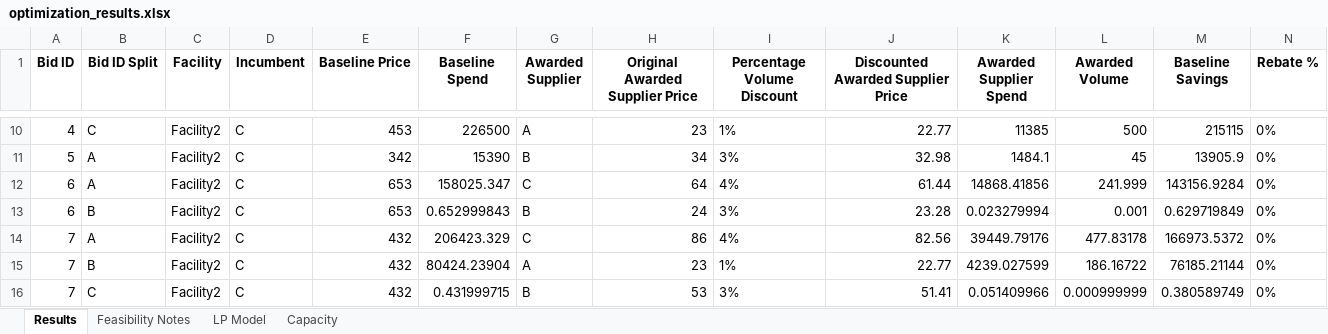
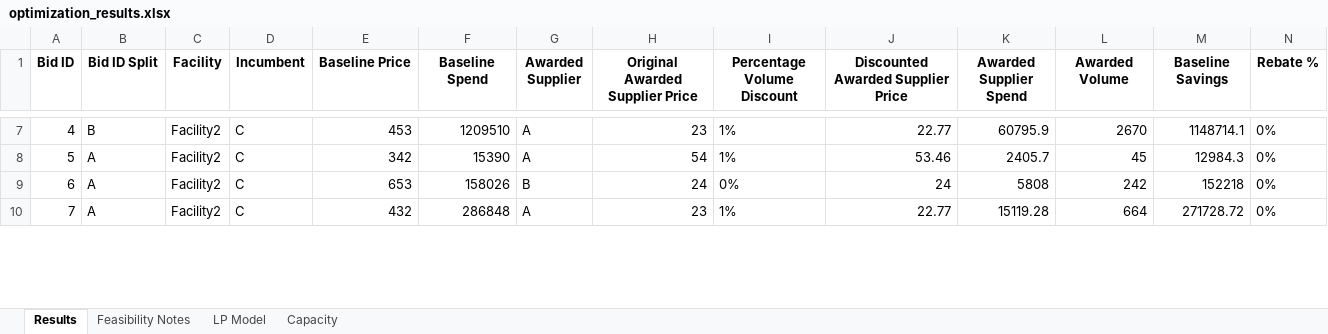
Before and after one commit to peytonwates24/RFP_Analysis_Automation2, an Excel workbook: optimization_results.xlsx, sheet Results, drawn as a sheet; only a part is shown, gaps mark what is left out; values as stored, in another font and other column widths than the file's, no borders; removed rows and columns are numbered as before the commit, all else as after; rows hold the shown columns only; the diff covers the shown part only; the diff names each change by its address in the sheet, - before the commit and + after, or states it on an @@ line.

```diff
--- a/optimization_results.xlsx (sheet Results)
+++ b/optimization_results.xlsx (sheet Results)
-B7 (Bid ID Split): C
+B7 (Bid ID Split): B
-F7 (Baseline Spend): 226500
+F7 (Baseline Spend): 1209510
-K7 (Awarded Supplier Spend): 11385
+K7 (Awarded Supplier Spend): 60795.9
-L7 (Awarded Volume): 500
+L7 (Awarded Volume): 2670
-M7 (Baseline Savings): 215115
+M7 (Baseline Savings): 1148714.1
-G8 (Awarded Supplier): B
+G8 (Awarded Supplier): A
-H8 (Original Awarded Supplier Price): 34
+H8 (Original Awarded Supplier Price): 54
-I8 (Percentage Volume Discount): 3%
+I8 (Percentage Volume Discount): 1%
-J8: 32.98
+J8: 53.46
-K8 (Awarded Supplier Spend): 1484.1
+K8 (Awarded Supplier Spend): 2405.7
-M8 (Baseline Savings): 13905.9
+M8 (Baseline Savings): 12984.3
-row 12: 6 | A | Facility2 | C | 653 | 158025.347 | C | 64 | 4% | 61.44 | 14868.41856 | 241.999 | 143156.9284 | 0%
-B9 (Bid ID Split): B
+B9 (Bid ID Split): A
-F9 (Baseline Spend): 0.652999843
+F9 (Baseline Spend): 158026
-I9 (Percentage Volume Discount): 3%
+I9 (Percentage Volume Discount): 0%
-J9: 23.28
+J9: 24
-K9 (Awarded Supplier Spend): 0.023279994
+K9 (Awarded Supplier Spend): 5808
-L9 (Awarded Volume): 0.001
+L9 (Awarded Volume): 242
-M9 (Baseline Savings): 0.629719849
+M9 (Baseline Savings): 152218
-row 14: 7 | A | Facility2 | C | 432 | 206423.329 | C | 86 | 4% | 82.56 | 39449.79176 | 477.83178 | 166973.5372 | 0%
-B10 (Bid ID Split): B
+B10 (Bid ID Split): A
-F10 (Baseline Spend): 80424.23904
+F10 (Baseline Spend): 286848
-K10 (Awarded Supplier Spend): 4239.027599
+K10 (Awarded Supplier Spend): 15119.28
-L10 (Awarded Volume): 186.16722
+L10 (Awarded Volume): 664
-M10 (Baseline Savings): 76185.21144
+M10 (Baseline Savings): 271728.72
-row 16: 7 | C | Facility2 | C | 432 | 0.431999715 | B | 53 | 3% | 51.41 | 0.051409966 | 0.000999999 | 0.380589749 | 0%
```
Also changed, not shown: 4 removed rows and 50 edited cells elsewhere in this sheet, sheet Capacity, sheet Feasibility Notes, sheet LP Model, 3 other files.
